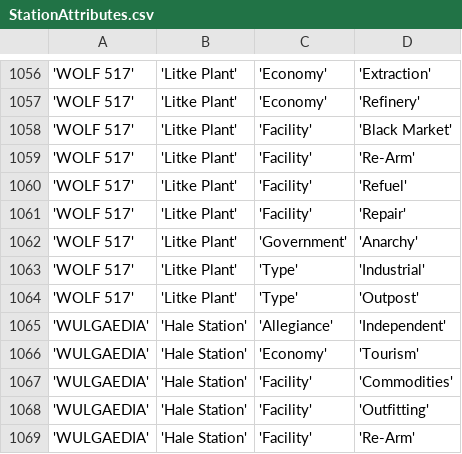
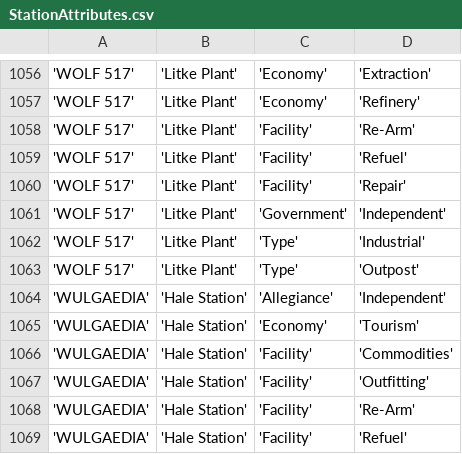
Before and after one commit to EliteDangerous/tradedangerous, a CSV file: data/StationAttributes.csv, drawn as a sheet; only a part is shown, gaps mark what is left out; the shorter side is filled out with more unchanged rows.

Commit message:
yeah, faction change of the station causes black market to disappear

```diff
--- a/data/StationAttributes.csv
+++ b/data/StationAttributes.csv
@@ -1057,3 +1057,2 @@
 'WOLF 517','Litke Plant','Economy','Refinery'
-'WOLF 517','Litke Plant','Facility','Black Market'
 'WOLF 517','Litke Plant','Facility','Re-Arm'
@@ -1061,3 +1060,3 @@
 'WOLF 517','Litke Plant','Facility','Repair'
-'WOLF 517','Litke Plant','Government','Anarchy'
+'WOLF 517','Litke Plant','Government','Independent'
 'WOLF 517','Litke Plant','Type','Industrial'
```
Also changed, not shown: data/Station.csv.
